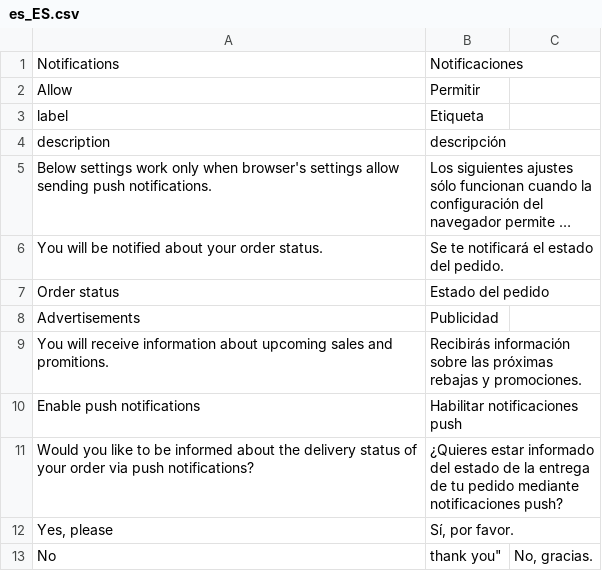
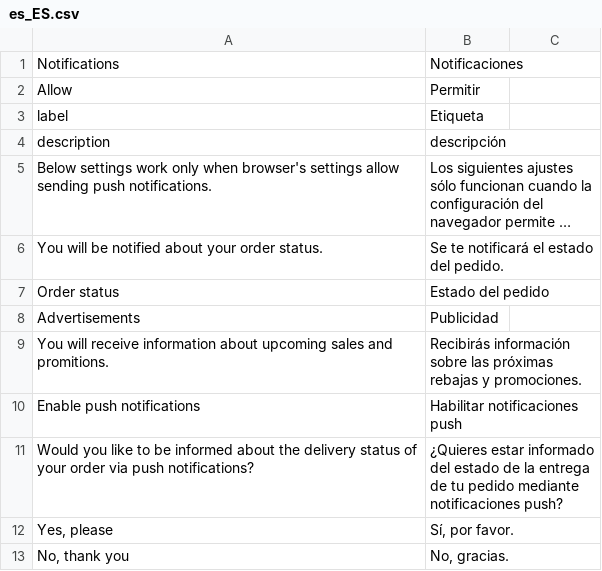
Before and after one commit to magesuite/pwa-notifications, a CSV file: i18n/es_ES.csv, drawn as a sheet; long unchanged cells end in …; removed rows and columns are numbered as before the commit, all else as after; the diff names each change by its address in the sheet, - before the commit and + after, or states it on an @@ line.

Commit message:
Update es_ES.csv

```diff
--- a/i18n/es_ES.csv
+++ b/i18n/es_ES.csv
-row 13: No | thank you" | No, gracias.
+row 13: No, thank you | No, gracias.
```
